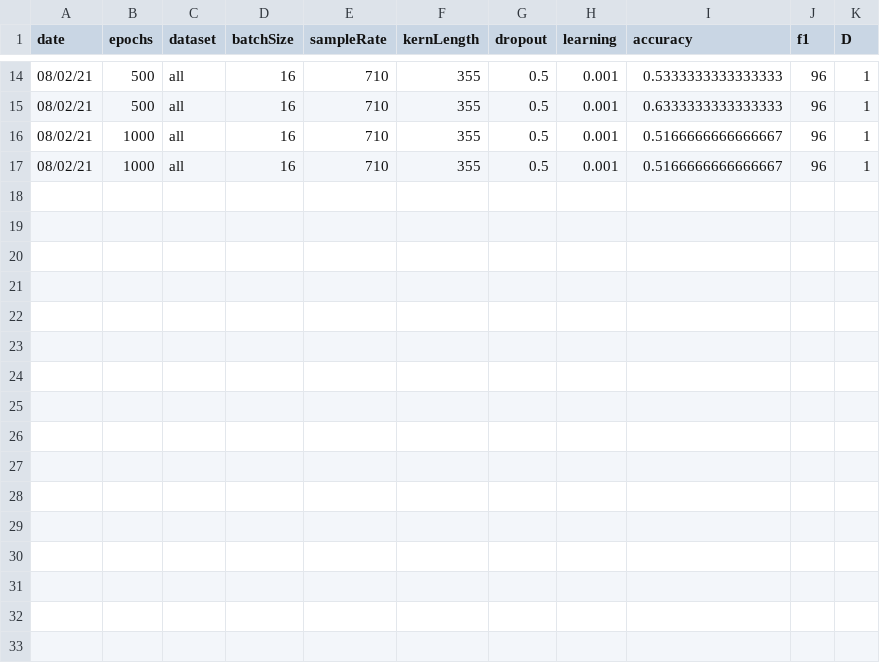
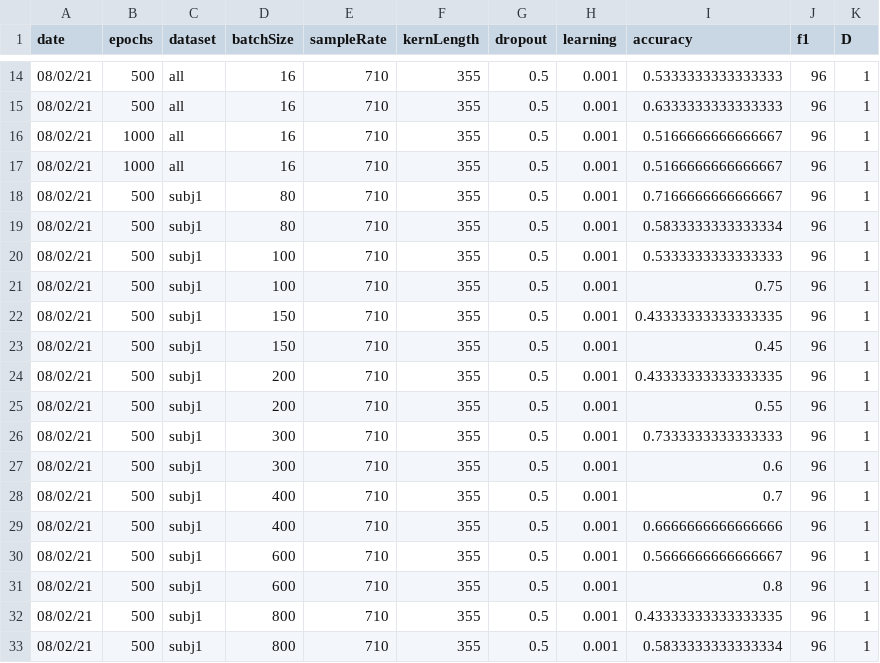
Before and after one commit to WillSmithTE/arl-eegmodels, a CSV file: ssvep_results.csv, drawn as a sheet; only a part is shown, gaps mark what is left out; the diff names each change by its address in the sheet, - before the commit and + after, or states it on an @@ line.

Commit message:
commit all

```diff
--- a/ssvep_results.csv
+++ b/ssvep_results.csv
+row 18: 08/02/21 | 500 | subj1 | 80 | 710 | 355 | 0.5 | 0.001 | 0.7166666666666667 | 96 | 1
+row 19: 08/02/21 | 500 | subj1 | 80 | 710 | 355 | 0.5 | 0.001 | 0.5833333333333334 | 96 | 1
+row 20: 08/02/21 | 500 | subj1 | 100 | 710 | 355 | 0.5 | 0.001 | 0.5333333333333333 | 96 | 1
+row 21: 08/02/21 | 500 | subj1 | 100 | 710 | 355 | 0.5 | 0.001 | 0.75 | 96 | 1
+row 22: 08/02/21 | 500 | subj1 | 150 | 710 | 355 | 0.5 | 0.001 | 0.43333333333333335 | 96 | 1
+row 23: 08/02/21 | 500 | subj1 | 150 | 710 | 355 | 0.5 | 0.001 | 0.45 | 96 | 1
+row 24: 08/02/21 | 500 | subj1 | 200 | 710 | 355 | 0.5 | 0.001 | 0.43333333333333335 | 96 | 1
+row 25: 08/02/21 | 500 | subj1 | 200 | 710 | 355 | 0.5 | 0.001 | 0.55 | 96 | 1
+row 26: 08/02/21 | 500 | subj1 | 300 | 710 | 355 | 0.5 | 0.001 | 0.7333333333333333 | 96 | 1
+row 27: 08/02/21 | 500 | subj1 | 300 | 710 | 355 | 0.5 | 0.001 | 0.6 | 96 | 1
+row 28: 08/02/21 | 500 | subj1 | 400 | 710 | 355 | 0.5 | 0.001 | 0.7 | 96 | 1
+row 29: 08/02/21 | 500 | subj1 | 400 | 710 | 355 | 0.5 | 0.001 | 0.6666666666666666 | 96 | 1
+row 30: 08/02/21 | 500 | subj1 | 600 | 710 | 355 | 0.5 | 0.001 | 0.5666666666666667 | 96 | 1
+row 31: 08/02/21 | 500 | subj1 | 600 | 710 | 355 | 0.5 | 0.001 | 0.8 | 96 | 1
+row 32: 08/02/21 | 500 | subj1 | 800 | 710 | 355 | 0.5 | 0.001 | 0.43333333333333335 | 96 | 1
+row 33: 08/02/21 | 500 | subj1 | 800 | 710 | 355 | 0.5 | 0.001 | 0.5833333333333334 | 96 | 1
```
